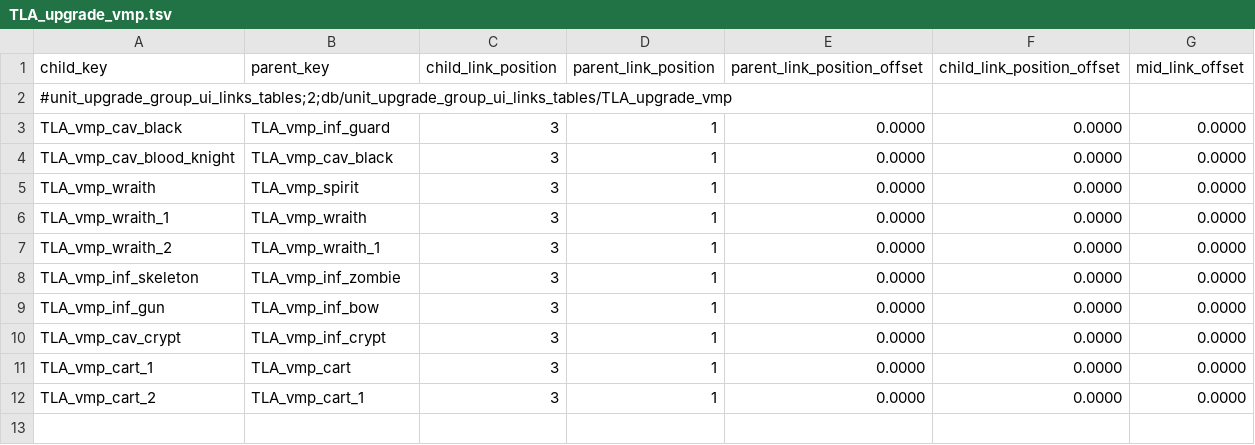
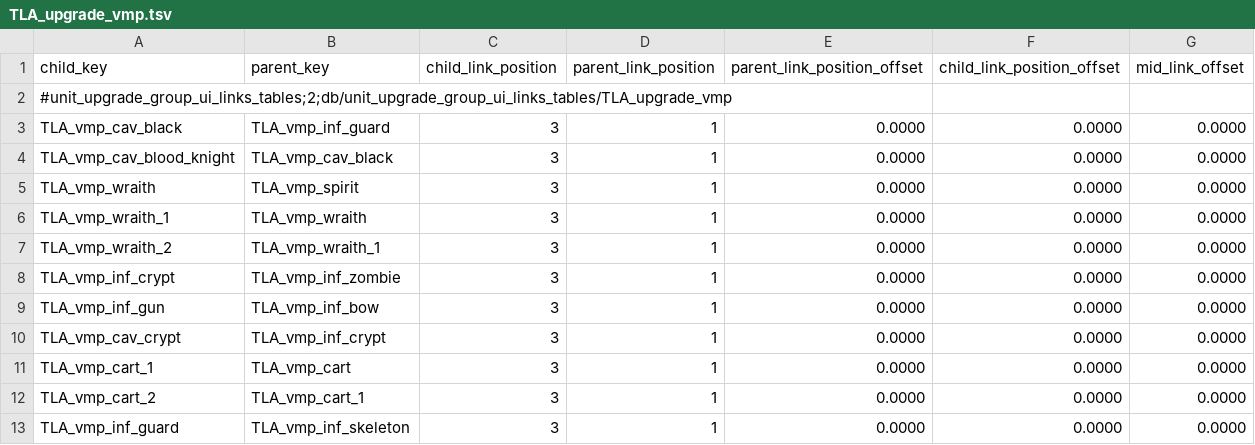
Before and after one commit to zverofaust/WarbandUpgradeExpanded, a TSV file: db/unit_upgrade_group_ui_links_tables/TLA_upgrade_vmp.tsv, drawn as a sheet.

Commit message:
Rework Vampire Counts Zombie and Skeleton upgrade progression

```diff
--- a/db/unit_upgrade_group_ui_links_tables/TLA_upgrade_vmp.tsv
+++ b/db/unit_upgrade_group_ui_links_tables/TLA_upgrade_vmp.tsv
@@ -7,3 +7,3 @@ TLA_vmp_wraith_1	TLA_vmp_wraith	3	1	0.0000	0.0000	0.0000
 TLA_vmp_wraith_2	TLA_vmp_wraith_1	3	1	0.0000	0.0000	0.0000
-TLA_vmp_inf_skeleton	TLA_vmp_inf_zombie	3	1	0.0000	0.0000	0.0000
+TLA_vmp_inf_crypt	TLA_vmp_inf_zombie	3	1	0.0000	0.0000	0.0000
 TLA_vmp_inf_gun	TLA_vmp_inf_bow	3	1	0.0000	0.0000	0.0000
@@ -12 +12,2 @@ TLA_vmp_cart_1	TLA_vmp_cart	3	1	0.0000	0.0000	0.0000
 TLA_vmp_cart_2	TLA_vmp_cart_1	3	1	0.0000	0.0000	0.0000
+TLA_vmp_inf_guard	TLA_vmp_inf_skeleton	3	1	0.0000	0.0000	0.0000
```
